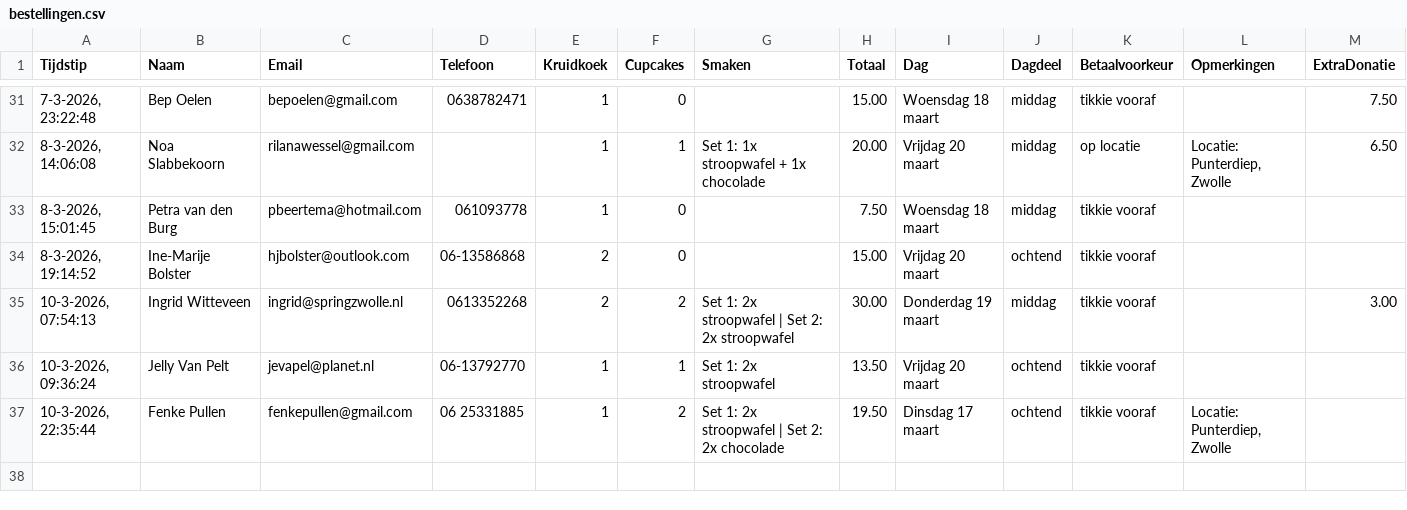
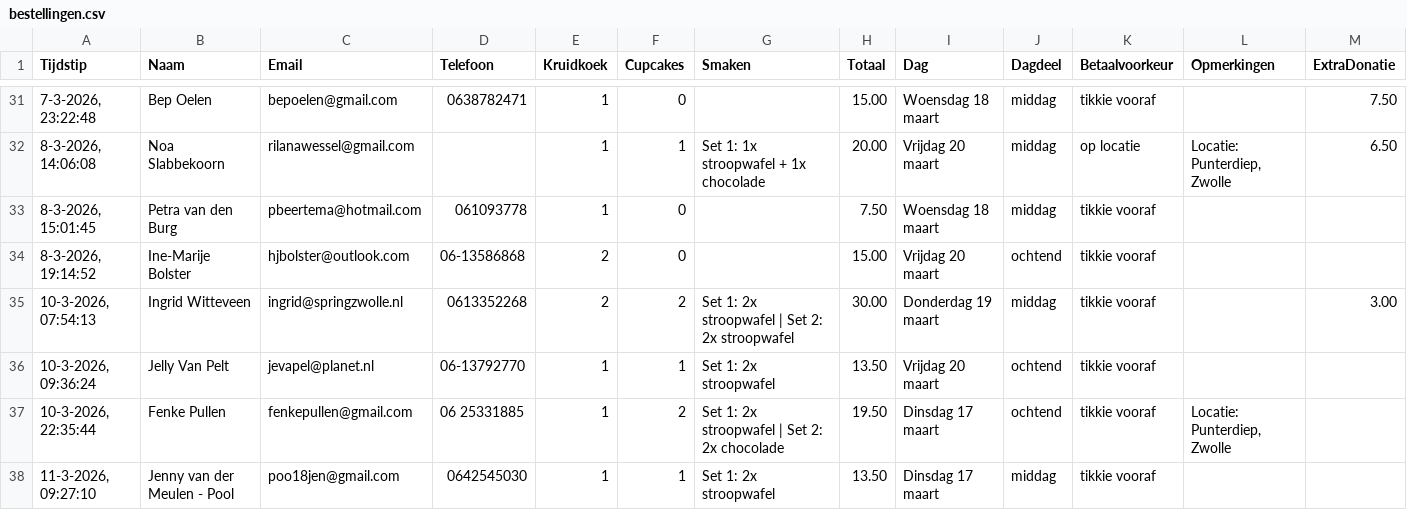
Before and after one commit to cjslabbekoorn-cmd/bakactie-Henco, a CSV file: bestellingen.csv, drawn as a sheet; only a part is shown, gaps mark what is left out.

Commit message:
Nieuwe bestelling

```diff
--- a/bestellingen.csv
+++ b/bestellingen.csv
@@ -37 +37,2 @@ Tijdstip,Naam,Email,Telefoon,Kruidkoek,Cupcakes,Smaken,Totaal,Dag,Dagdeel,Betaal
 "10-3-2026, 22:35:44","Fenke Pullen","fenkepullen@gmail.com","06 25331885",1,2,"Set 1: 2x stroopwafel | Set 2: 2x chocolade",19.50,"Dinsdag 17 maart","ochtend","tikkie vooraf","Locatie: Punterdiep, Zwolle",
+"11-3-2026, 09:27:10","Jenny van der Meulen - Pool","poo18jen@gmail.com","0642545030",1,1,"Set 1: 2x stroopwafel",13.50,"Dinsdag 17 maart","middag","tikkie vooraf","",
```
